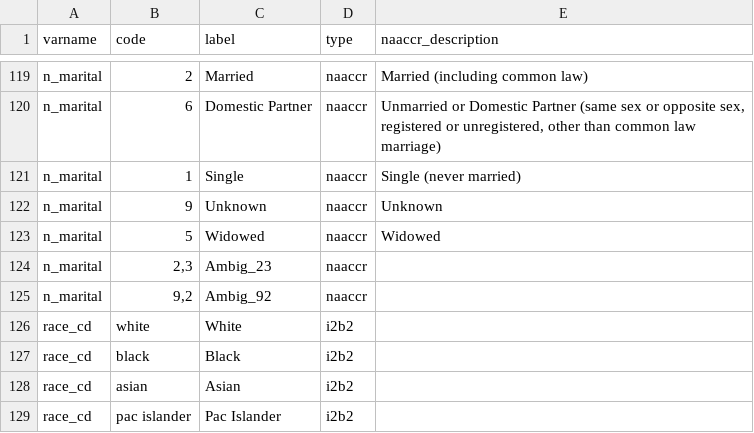
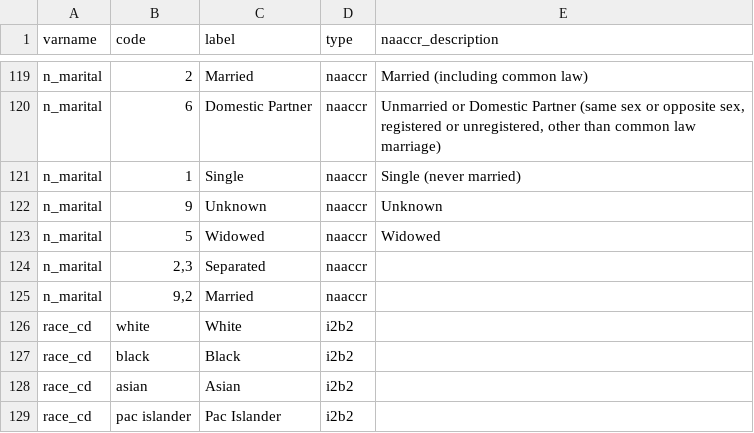
Before and after one commit to bokov/kl2_kc_analysis, a CSV file: levels_map.csv, drawn as a sheet; only a part is shown, gaps mark what is left out.

Commit message:
Resolved Ambig_23 and Ambig_92 codes for n_marital in 'levels_map.csv' to Separated and Married, respectively.

```diff
--- a/levels_map.csv
+++ b/levels_map.csv
@@ -123,4 +123,4 @@
 "n_marital",5,"Widowed","naaccr","Widowed"
-"n_marital","2,3","Ambig_23","naaccr",
-"n_marital","9,2","Ambig_92","naaccr",
+"n_marital","2,3","Separated","naaccr",
+"n_marital","9,2","Married","naaccr",
 "race_cd","white","White","i2b2",
```
